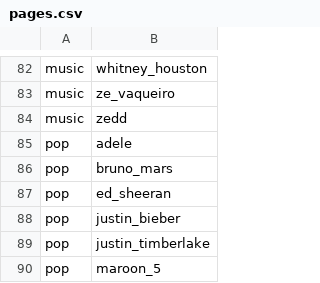
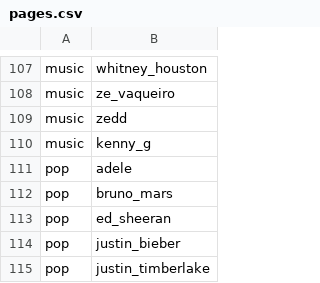
Before and after one commit to xmp3/settings, a CSV file: pages.csv, drawn as a sheet; only a part is shown, gaps mark what is left out; the shorter side is filled out with more unchanged rows; the diff covers the shown part only; the diff names each change by its address in the sheet, - before the commit and + after, or states it on an @@ line.

Commit message:
Add Kenny G

```diff
--- a/pages.csv
+++ b/pages.csv
+row 110: music | kenny_g
```
Also changed, not shown: 25 moved rows elsewhere in this file, collections.csv.
